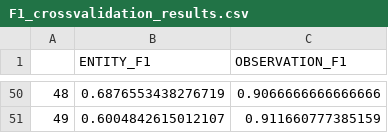
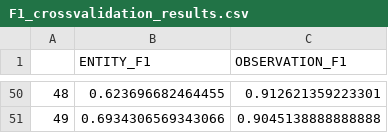
Before and after one commit to TarynScharf/HierarchicalData, a CSV file: CaseStudy2_Wang2024/Outputs/F1_crossvalidation_results.csv, drawn as a sheet; only a part is shown, gaps mark what is left out; the diff covers the shown part only.

```diff
--- a/CaseStudy2_Wang2024/Outputs/F1_crossvalidation_results.csv
+++ b/CaseStudy2_Wang2024/Outputs/F1_crossvalidation_results.csv
@@ -50,2 +50,2 @@
-48,0.6876553438276719,0.9066666666666666
-49,0.6004842615012107,0.911660777385159
+48,0.623696682464455,0.912621359223301
+49,0.6934306569343066,0.9045138888888888
```
Also changed, not shown: 96 edited cells elsewhere in this file, 20 other files.
